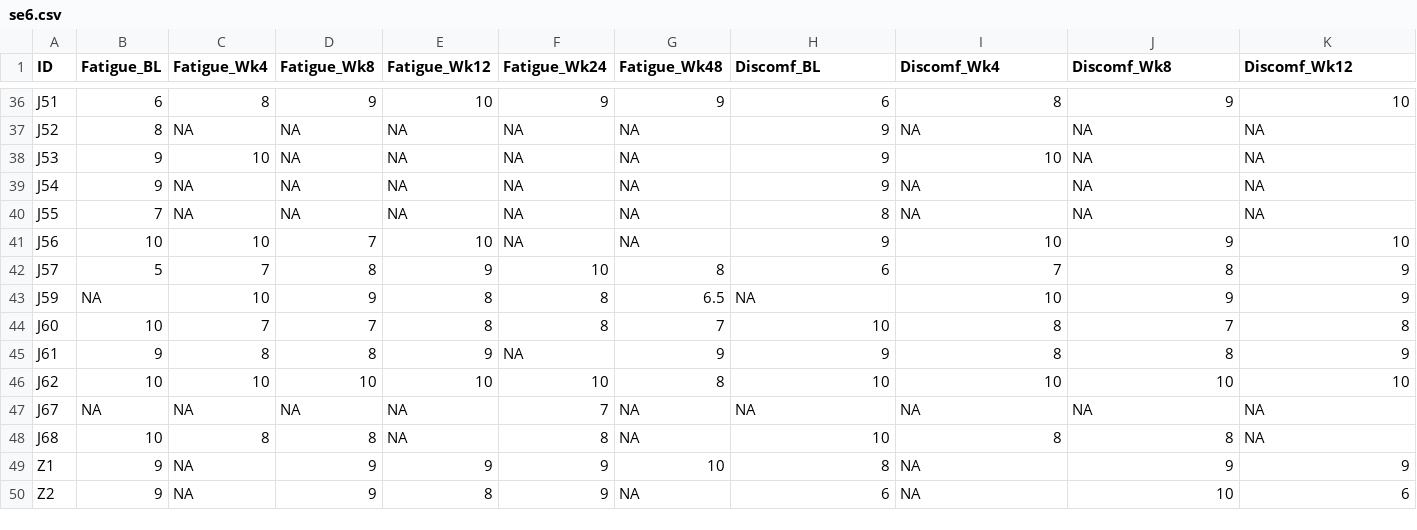
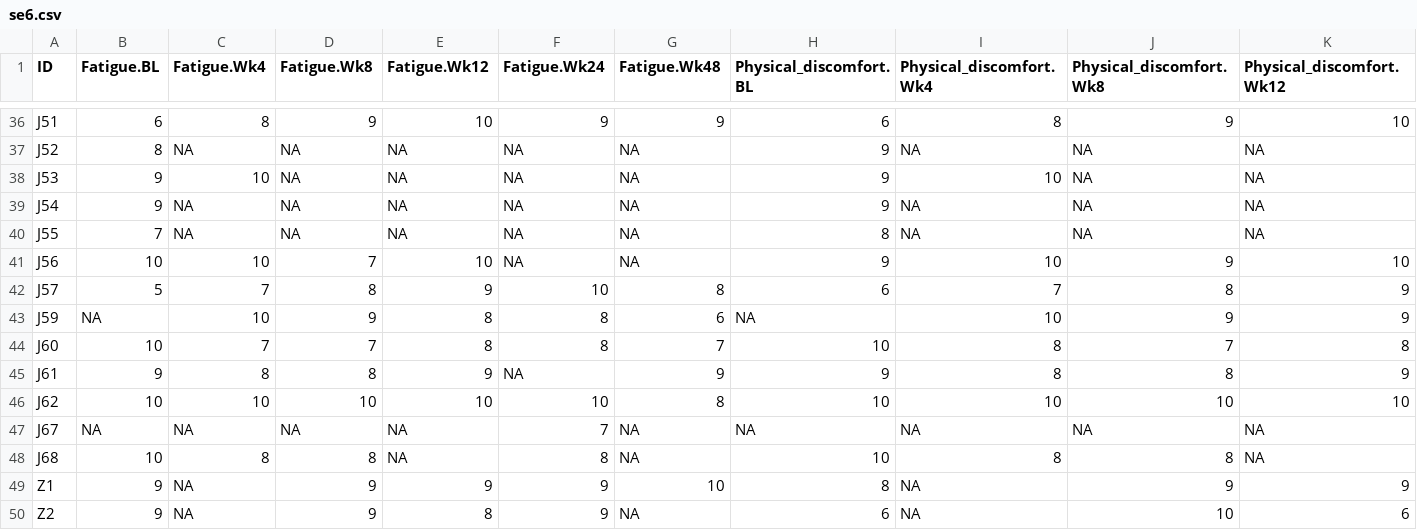
Before and after one commit to kamermanpr/HIP-study, a CSV file: data/se6.csv, drawn as a sheet; only a part is shown, gaps mark what is left out; the diff covers the shown part only; the diff names each change by its address in the sheet, - before the commit and + after, or states it on an @@ line.

```diff
--- a/data/se6.csv
+++ b/data/se6.csv
-B1: Fatigue_BL
+B1: Fatigue.BL
-C1: Fatigue_Wk4
+C1: Fatigue.Wk4
-D1: Fatigue_Wk8
+D1: Fatigue.Wk8
-E1: Fatigue_Wk12
+E1: Fatigue.Wk12
-F1: Fatigue_Wk24
+F1: Fatigue.Wk24
-G1: Fatigue_Wk48
+G1: Fatigue.Wk48
-H1: Discomf_BL
+H1: Physical_discomfort.BL
-I1: Discomf_Wk4
+I1: Physical_discomfort.Wk4
-J1: Discomf_Wk8
+J1: Physical_discomfort.Wk8
-K1: Discomf_Wk12
+K1: Physical_discomfort.Wk12
-G43 (Fatigue.Wk48): 6.5
+G43 (Fatigue.Wk48): 6
```
Also changed, not shown: 26 edited cells elsewhere in this file, data/eq5d.csv, data/simmonds.csv, 3 other files.
